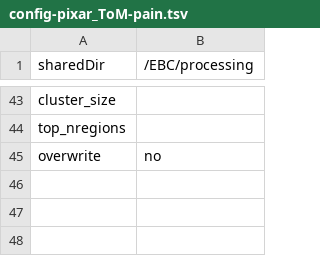
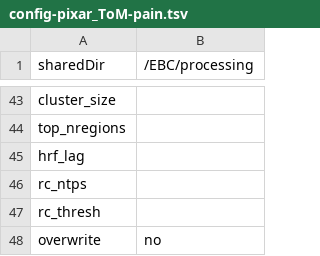
Before and after one commit to hrichardsonlab/fmri-analysis, a TSV file: files/config_files/config-pixar_ToM-pain.tsv, drawn as a sheet; only a part is shown, gaps mark what is left out; the diff names each change by its address in the sheet, - before the commit and + after, or states it on an @@ line.

Commit message:
add reverse correlation opts to config file

```diff
--- a/files/config_files/config-pixar_ToM-pain.tsv
+++ b/files/config_files/config-pixar_ToM-pain.tsv
+row 45: hrf_lag
+row 46: rc_ntps
+row 47: rc_thresh
```
Also changed, not shown: files/config_files/config-pixar_mind-body.tsv, files/config_files/config-study_template.tsv.
